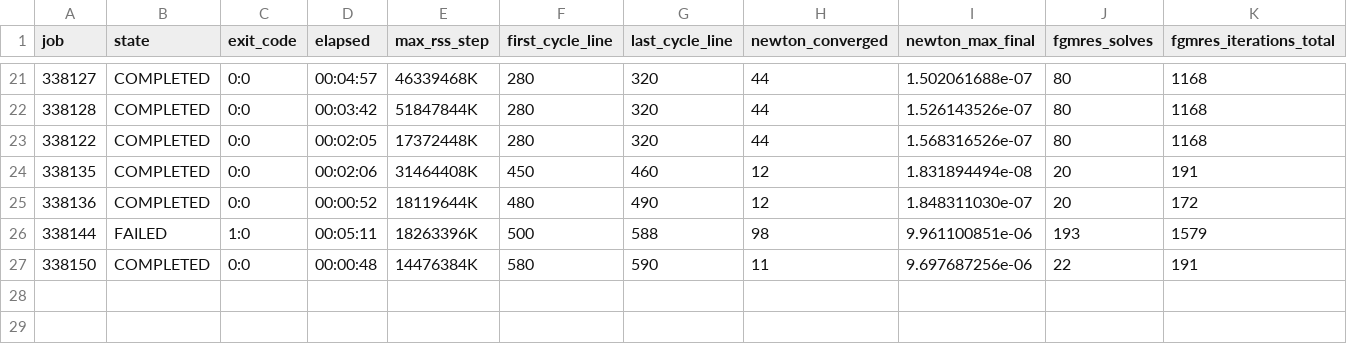
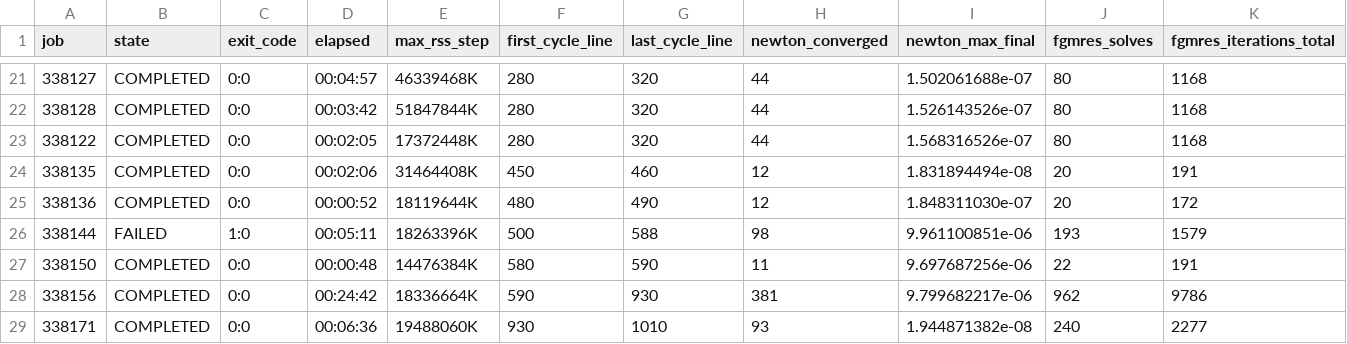
Before and after one commit to mizutani09/athena, a CSV file: tst/nrfld_validation/wor92_firstcore_20261109/runs.csv, drawn as a sheet; only a part is shown, gaps mark what is left out; rows hold the shown columns only; the diff names each change by its address in the sheet, - before the commit and + after, or states it on an @@ line.

Commit message:
Document WOR-92 first core target and compute cost

```diff
--- a/tst/nrfld_validation/wor92_firstcore_20261109/runs.csv
+++ b/tst/nrfld_validation/wor92_firstcore_20261109/runs.csv
+row 28: 338156 | COMPLETED | 0:0 | 00:24:42 | 18336664K | 590 | 930 | 381 | 9.799682217e-06 | 962 | 9786
+row 29: 338171 | COMPLETED | 0:0 | 00:06:36 | 19488060K | 930 | 1010 | 93 | 1.944871382e-08 | 240 | 2277
```
Also changed, not shown: 11 other files.
